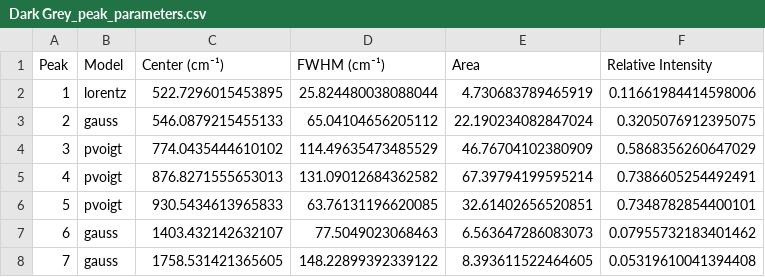
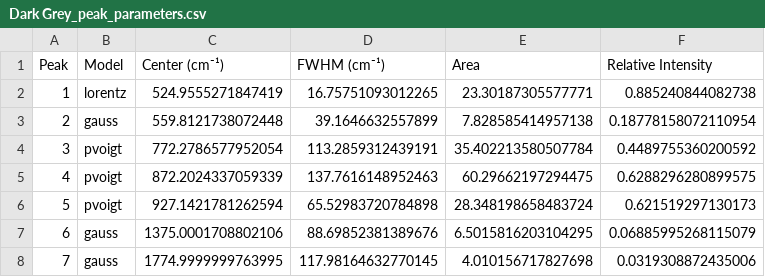
Before and after one commit to JaimeLRuiz/raman-spectra-processing, a CSV file: output/Dark Grey_peak_parameters.csv, drawn as a sheet.

```diff
--- a/output/Dark Grey_peak_parameters.csv
+++ b/output/Dark Grey_peak_parameters.csv
@@ -1,8 +1,8 @@
 Peak,Model,Center (cm⁻¹),FWHM (cm⁻¹),Area,Relative Intensity
-1,lorentz,522.7296015453895,25.824480038088044,4.730683789465919,0.11661984414598006
-2,gauss,546.0879215455133,65.04104656205112,22.190234082847024,0.3205076912395075
-3,pvoigt,774.0435444610102,114.49635473485529,46.76704102380909,0.5868356260647029
-4,pvoigt,876.8271555653013,131.09012684362582,67.39794199595214,0.7386605254492491
-5,pvoigt,930.5434613965833,63.76131196620085,32.61402656520851,0.7348782854400101
-6,gauss,1403.432142632107,77.5049023068463,6.563647286083073,0.07955732183401462
-7,gauss,1758.531421365605,148.22899392339122,8.393611522464605,0.05319610041394408
+1,lorentz,524.9555271847419,16.75751093012265,23.30187305577771,0.885240844082738
+2,gauss,559.8121738072448,39.1646632557899,7.828585414957138,0.18778158072110954
+3,pvoigt,772.2786577952054,113.2859312439191,35.402213580507784,0.4489755360200592
+4,pvoigt,872.2024337059339,137.7616148952463,60.29662197294475,0.6288296280899575
+5,pvoigt,927.1421781262594,65.52983720784898,28.348198658483724,0.621519297130173
+6,gauss,1375.0001708802106,88.69852381389676,6.5015816203104295,0.06885995268115079
+7,gauss,1774.9999999763995,117.98164632770145,4.010156717827698,0.0319308872435006
```
Also changed, not shown: output/Dark Grey_fitted_curve.csv, 2 other files.
